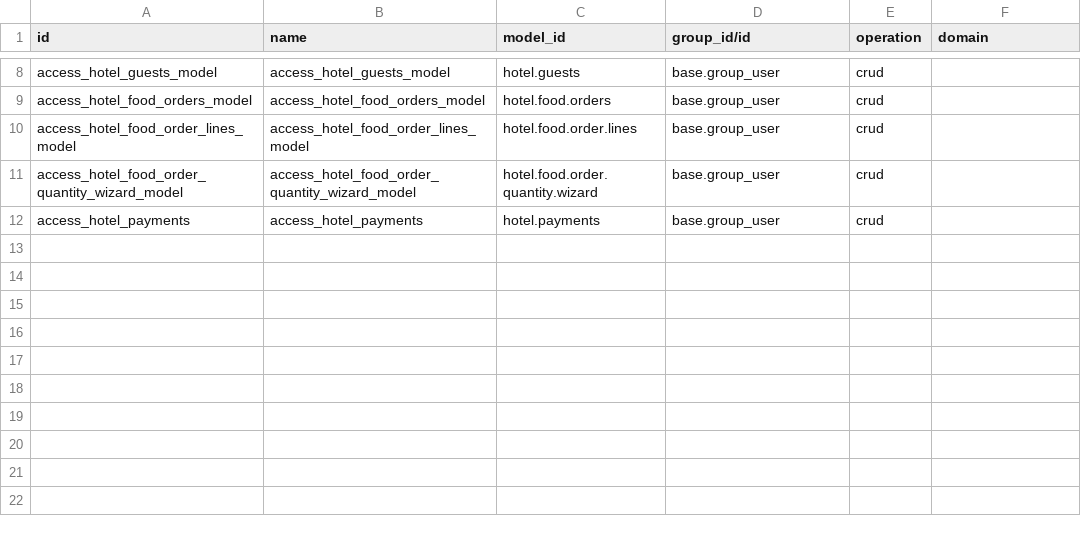
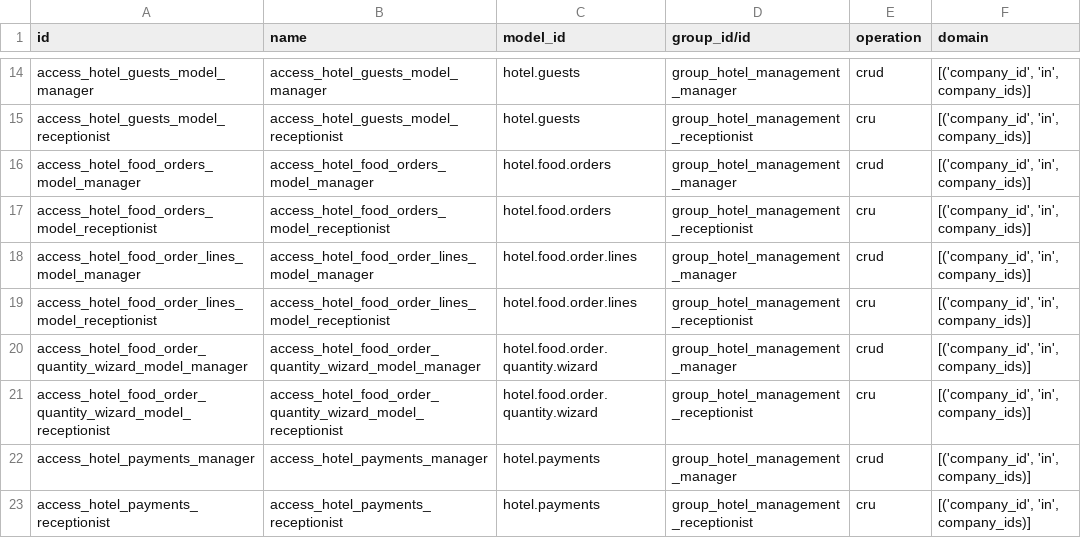
Before and after one commit to ajnaspv/Odoo_inventory_dual_validation, a CSV file: hotel_management/security/ir.access.csv, drawn as a sheet; only a part is shown, gaps mark what is left out; addresses are those after the commit; the diff covers the shown part only; the diff names each change by its address in the sheet, - before the commit and + after, or states it on an @@ line.

Commit message:
Access Rights Added. Users are Manager and Receptionist.

```diff
--- a/hotel_management/security/ir.access.csv
+++ b/hotel_management/security/ir.access.csv
-A14 (id): access_hotel_guests_model
+A14 (id): access_hotel_guests_model_manager
-B14 (name): access_hotel_guests_model
+B14 (name): access_hotel_guests_model_manager
-D14 (group_id/id): base.group_user
+D14 (group_id/id): group_hotel_management_manager
-F14 (domain): (empty)
+F14 (domain): [('company_id', 'in', company_ids)]
+row 15: access_hotel_guests_model_receptionist | access_hotel_guests_model_receptionist | hotel.guests | group_hotel_management_receptionist | cru | [('company_id', 'in', company_ids)]
-A16 (id): access_hotel_food_orders_model
+A16 (id): access_hotel_food_orders_model_manager
-B16 (name): access_hotel_food_orders_model
+B16 (name): access_hotel_food_orders_model_manager
-D16 (group_id/id): base.group_user
+D16 (group_id/id): group_hotel_management_manager
-F16 (domain): (empty)
+F16 (domain): [('company_id', 'in', company_ids)]
+row 17: access_hotel_food_orders_model_receptionist | access_hotel_food_orders_model_receptionist | hotel.food.orders | group_hotel_management_receptionist | cru | [('company_id', 'in', company_ids)]
-A18 (id): access_hotel_food_order_lines_model
+A18 (id): access_hotel_food_order_lines_model_manager
-B18 (name): access_hotel_food_order_lines_model
+B18 (name): access_hotel_food_order_lines_model_manager
-D18 (group_id/id): base.group_user
+D18 (group_id/id): group_hotel_management_manager
-F18 (domain): (empty)
+F18 (domain): [('company_id', 'in', company_ids)]
+row 19: access_hotel_food_order_lines_model_receptionist | access_hotel_food_order_lines_model_receptionist | hotel.food.order.lines | group_hotel_management_receptionist | cru | [('company_id', 'in', company_ids)]
-A20 (id): access_hotel_food_order_quantity_wizard_model
+A20 (id): access_hotel_food_order_quantity_wizard_model_manager
-B20 (name): access_hotel_food_order_quantity_wizard_model
+B20 (name): access_hotel_food_order_quantity_wizard_model_manager
-D20 (group_id/id): base.group_user
+D20 (group_id/id): group_hotel_management_manager
-F20 (domain): (empty)
+F20 (domain): [('company_id', 'in', company_ids)]
+row 21: access_hotel_food_order_quantity_wizard_model_receptionist | access_hotel_food_order_quantity_wizard_model_receptionist | hotel.food.order.quantity.wizard | group_hotel_management_receptionist | cru | [('company_id', 'in', company_ids)]
-A22 (id): access_hotel_payments
+A22 (id): access_hotel_payments_manager
-B22 (name): access_hotel_payments
+B22 (name): access_hotel_payments_manager
-D22 (group_id/id): base.group_user
+D22 (group_id/id): group_hotel_management_manager
-F22 (domain): (empty)
+F22 (domain): [('company_id', 'in', company_ids)]
+row 23: access_hotel_payments_receptionist | access_hotel_payments_receptionist | hotel.payments | group_hotel_management_receptionist | cru | [('company_id', 'in', company_ids)]
```
Also changed, not shown: 6 added rows and 24 edited cells elsewhere in this file, 18 other files.
